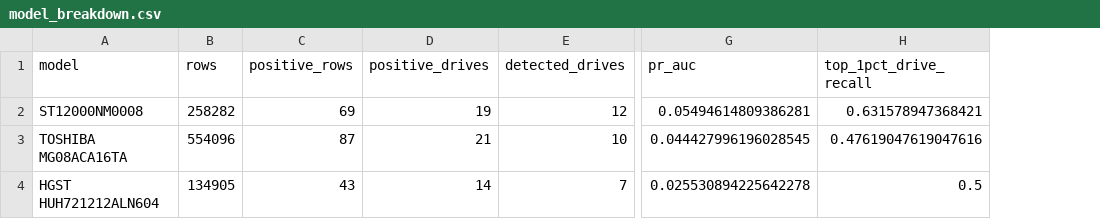
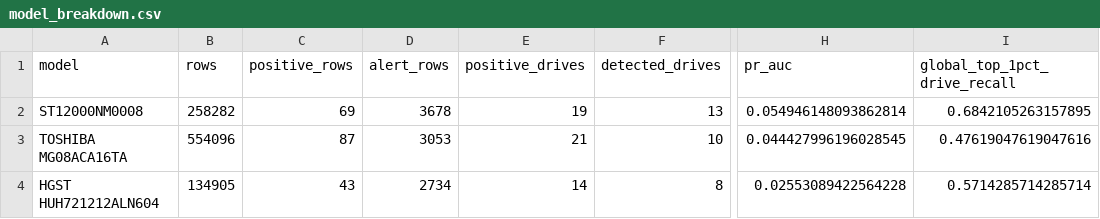
Before and after one commit to lalmazanz/backblaze-disk-failure, a CSV file: reports/model_breakdown.csv, drawn as a sheet; only a part is shown, gaps mark what is left out; removed rows and columns are numbered as before the commit, all else as after; the diff names each change by its address in the sheet, - before the commit and + after, or states it on an @@ line.

Commit message:
Align model breakdown with global alert policy

```diff
--- a/reports/model_breakdown.csv
+++ b/reports/model_breakdown.csv
+column D (alert_rows), rows 2-4: 3678 | 3053 | 2734
-column H (top_1pct_drive_recall), rows 2-4: 0.631578947368421 | 0.47619047619047616 | 0.5
+column I (global_top_1pct_drive_recall), rows 2-4: 0.6842105263157895 | 0.47619047619047616 | 0.5714285714285714
-F2 (detected_drives): 12
+F2 (detected_drives): 13
-H2 (pr_auc): 0.05494614809386281
+H2 (pr_auc): 0.054946148093862814
-F4 (detected_drives): 7
+F4 (detected_drives): 8
-H4 (pr_auc): 0.025530894225642278
+H4 (pr_auc): 0.02553089422564228
```
Also changed, not shown: reports/daily_breakdown.csv, 1 other file.
